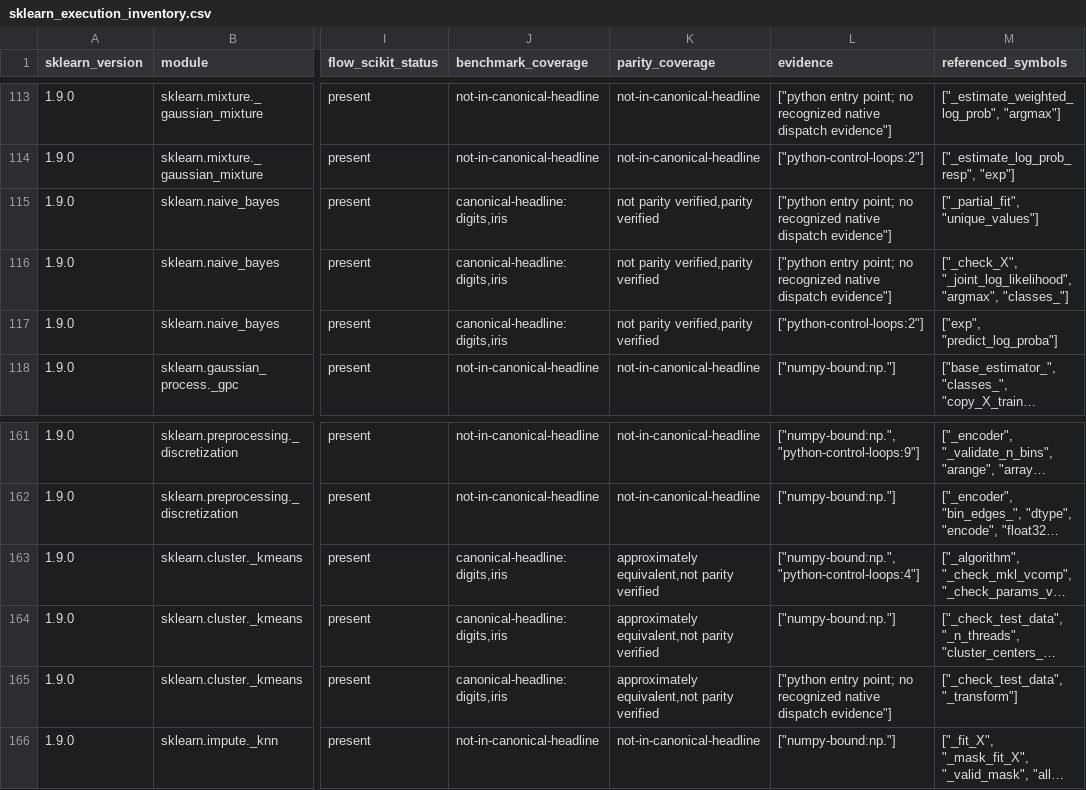
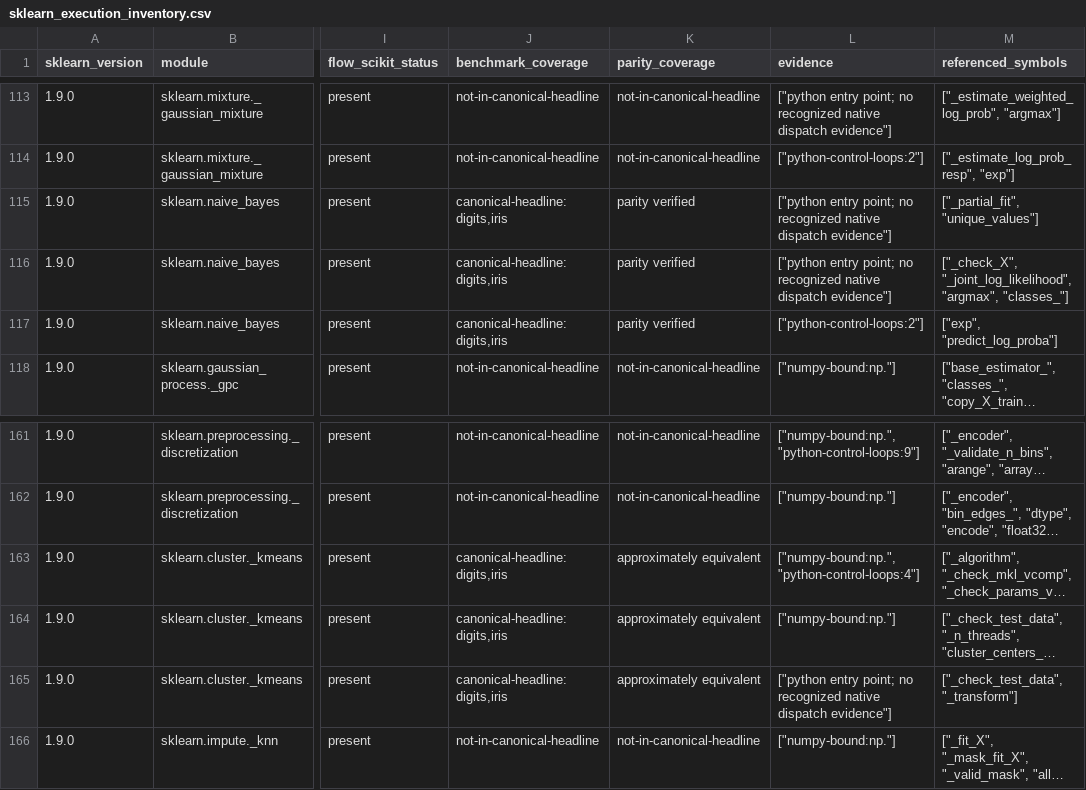
Before and after one commit to godofecht/flow-scikit, a CSV file: benchmarks/sklearn_execution_inventory.csv, drawn as a sheet; only a part is shown, gaps mark what is left out; long unchanged cells end in …; the diff names each change by its address in the sheet, - before the commit and + after, or states it on an @@ line.

Commit message:
compat: preserve legacy headline generator entry point on top of canonical v2 (#193)
* Preserve headline generator compatibility without duplicating v2 logic

* Freeze validated sklearn architecture and 19/19 benchmark evidence [skip ci]

---------

Co-authored-by: github-actions[bot] <41898282+github-actions[bot]@users.noreply.github.com>

```diff
--- a/benchmarks/sklearn_execution_inventory.csv
+++ b/benchmarks/sklearn_execution_inventory.csv
-K115:K117 (parity_coverage): not parity verified,parity verified
+K115:K117 (parity_coverage): parity verified
-K163:K165 (parity_coverage): approximately equivalent,not parity verified
+K163:K165 (parity_coverage): approximately equivalent
```
Also changed, not shown: 16 other files.
